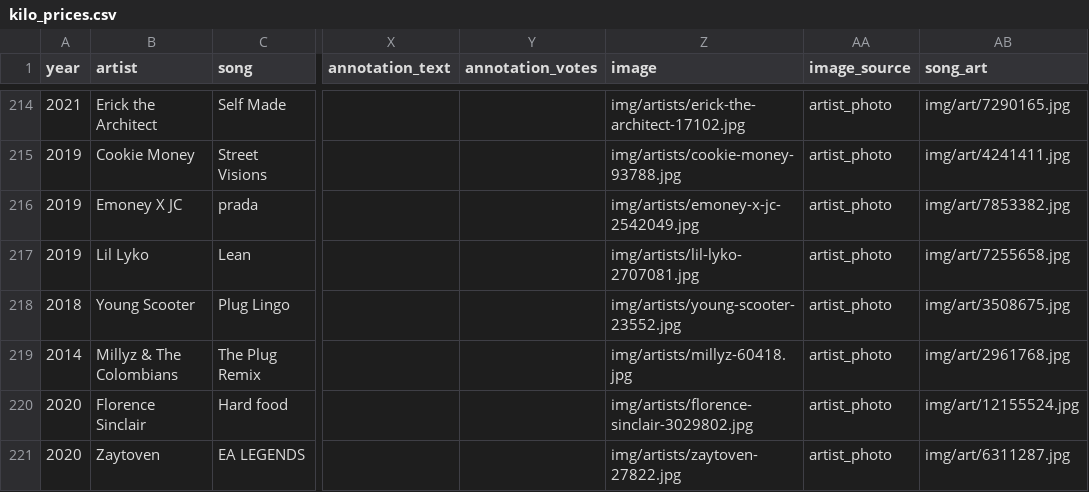
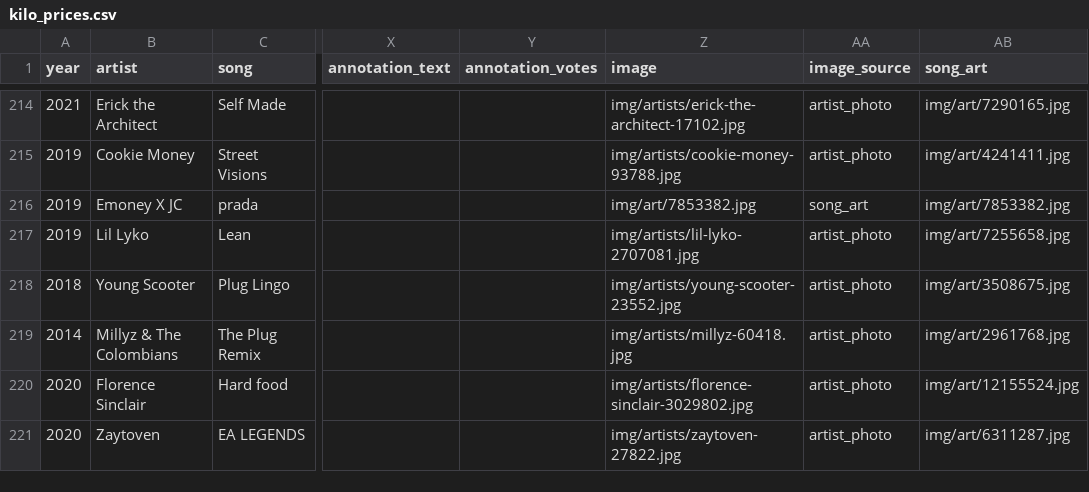
Before and after one commit to drussey/36zips, a CSV file: data/kilo_prices.csv, drawn as a sheet; only a part is shown, gaps mark what is left out; the diff covers the shown part only; the diff names each change by its address in the sheet, - before the commit and + after, or states it on an @@ line.

```diff
--- a/data/kilo_prices.csv
+++ b/data/kilo_prices.csv
-Z216 (image): img/artists/emoney-x-jc-2542049.jpg
+Z216 (image): img/art/7853382.jpg
-AA216 (image_source): artist_photo
+AA216 (image_source): song_art
```
Also changed, not shown: 3 added rows and 13 edited cells elsewhere in this file, 18 other files.
